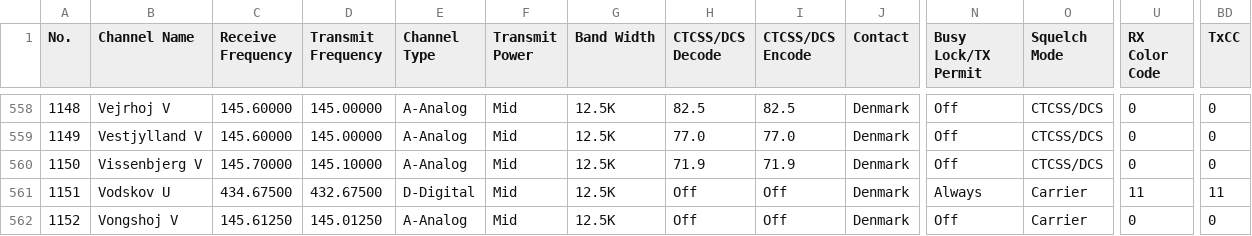
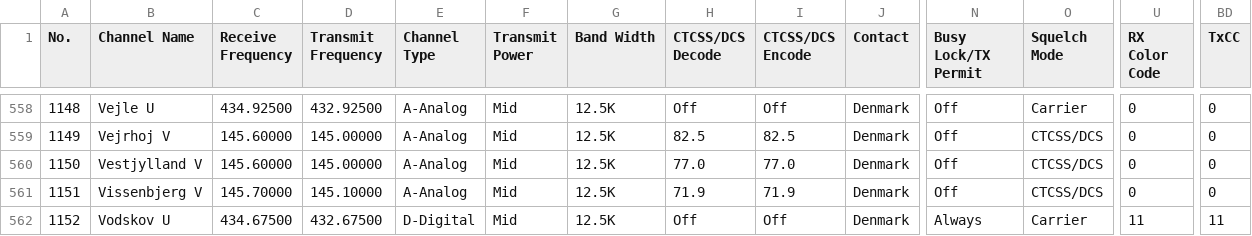
Before and after one commit to sm0rgm/at-d878uv, a CSV file: Channel.CSV, drawn as a sheet; only a part is shown, gaps mark what is left out; the diff covers the shown part only; the diff names each change by its address in the sheet, - before the commit and + after, or states it on an @@ line.

```diff
--- a/Channel.CSV
+++ b/Channel.CSV
-B558 (Channel Name): Vejrhoj V
+B558 (Channel Name): Vejle U
-C558 (Receive Frequency): 145.60000
+C558 (Receive Frequency): 434.92500
-D558 (Transmit Frequency): 145.00000
+D558 (Transmit Frequency): 432.92500
-H558 (CTCSS/DCS Decode): 82.5
+H558 (CTCSS/DCS Decode): Off
-I558 (CTCSS/DCS Encode): 82.5
+I558 (CTCSS/DCS Encode): Off
-O558 (Squelch Mode): CTCSS/DCS
+O558 (Squelch Mode): Carrier
-B559 (Channel Name): Vestjylland V
+B559 (Channel Name): Vejrhoj V
-H559 (CTCSS/DCS Decode): 77.0
+H559 (CTCSS/DCS Decode): 82.5
-I559 (CTCSS/DCS Encode): 77.0
+I559 (CTCSS/DCS Encode): 82.5
-B560 (Channel Name): Vissenbjerg V
+B560 (Channel Name): Vestjylland V
-C560 (Receive Frequency): 145.70000
+C560 (Receive Frequency): 145.60000
-D560 (Transmit Frequency): 145.10000
+D560 (Transmit Frequency): 145.00000
-H560 (CTCSS/DCS Decode): 71.9
+H560 (CTCSS/DCS Decode): 77.0
-I560 (CTCSS/DCS Encode): 71.9
+I560 (CTCSS/DCS Encode): 77.0
-B561 (Channel Name): Vodskov U
+B561 (Channel Name): Vissenbjerg V
-C561 (Receive Frequency): 434.67500
+C561 (Receive Frequency): 145.70000
-D561 (Transmit Frequency): 432.67500
+D561 (Transmit Frequency): 145.10000
-E561 (Channel Type): D-Digital
+E561 (Channel Type): A-Analog
-H561 (CTCSS/DCS Decode): Off
+H561 (CTCSS/DCS Decode): 71.9
-I561 (CTCSS/DCS Encode): Off
+I561 (CTCSS/DCS Encode): 71.9
-N561 (Busy Lock/TX Permit): Always
+N561 (Busy Lock/TX Permit): Off
-O561 (Squelch Mode): Carrier
+O561 (Squelch Mode): CTCSS/DCS
-U561 (RX Color Code): 11
+U561 (RX Color Code): 0
-BD561 (TxCC): 11
+BD561 (TxCC): 0
-B562 (Channel Name): Vongshoj V
+B562 (Channel Name): Vodskov U
-C562 (Receive Frequency): 145.61250
+C562 (Receive Frequency): 434.67500
-D562 (Transmit Frequency): 145.01250
+D562 (Transmit Frequency): 432.67500
-E562 (Channel Type): A-Analog
+E562 (Channel Type): D-Digital
-N562 (Busy Lock/TX Permit): Off
+N562 (Busy Lock/TX Permit): Always
-U562 (RX Color Code): 0
+U562 (RX Color Code): 11
-BD562 (TxCC): 0
+BD562 (TxCC): 11
```
Also changed, not shown: 154 edited cells elsewhere in this file.
